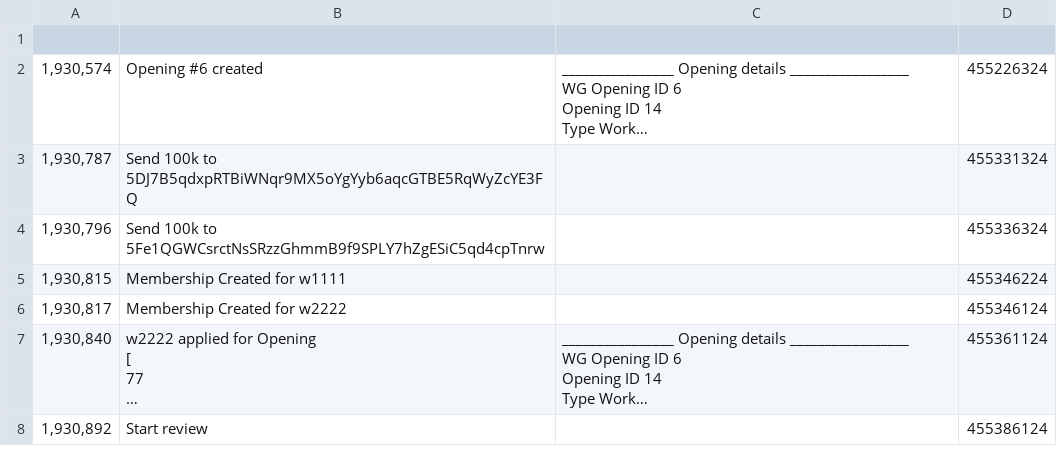
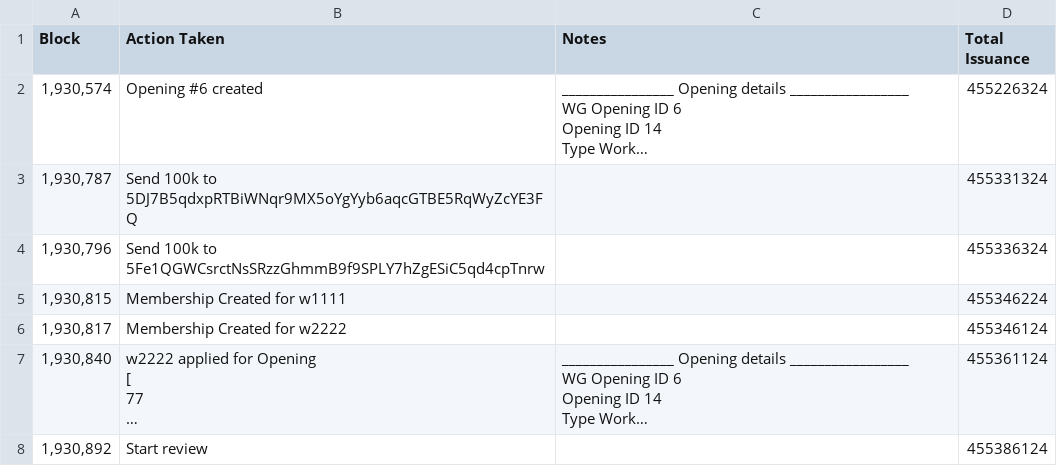
Before and after one commit to Joystream/community-repo, a CSV file: operations/2505-testing.csv, drawn as a sheet; only a part is shown; long unchanged cells end in …; the diff names each change by its address in the sheet, - before the commit and + after, or states it on an @@ line.

Commit message:
Small fixes

```diff
--- a/operations/2505-testing.csv
+++ b/operations/2505-testing.csv
-row 1: (empty)
+row 1: Block | Action Taken | Notes | Total Issuance
```
